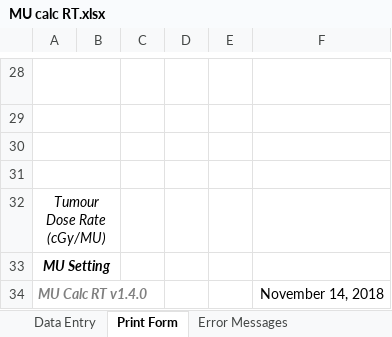
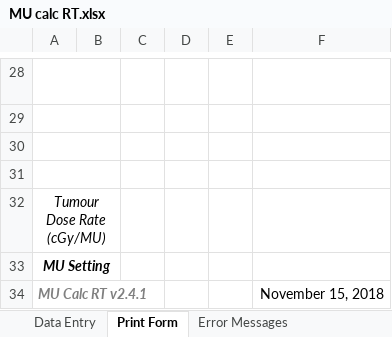
Before and after one commit to GregSal/MU-calc-RT, an Excel workbook: MU calc RT.xlsx, sheet Print Form, drawn as a sheet; only a part is shown, gaps mark what is left out; values as stored, in another font and other column widths than the file's, no borders; conditional formats not drawn; the diff names each change by its address in the sheet, - before the commit and + after, or states it on an @@ line.

```diff
--- a/MU calc RT.xlsx (sheet Print Form)
+++ b/MU calc RT.xlsx (sheet Print Form)
-A34: MU Calc RT v1.4.0
+A34: MU Calc RT v2.4.1
-F34: November 14, 2018
+F34: November 15, 2018
```
Also changed, not shown: sheet Table References, 1 other file.
